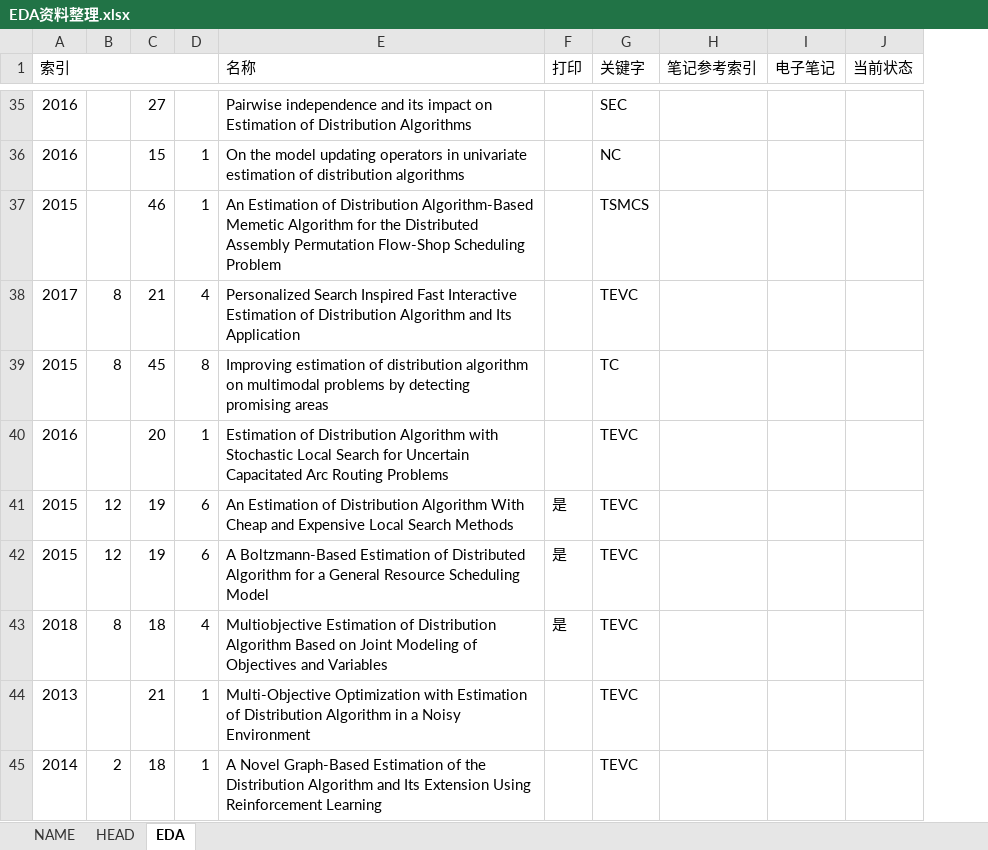
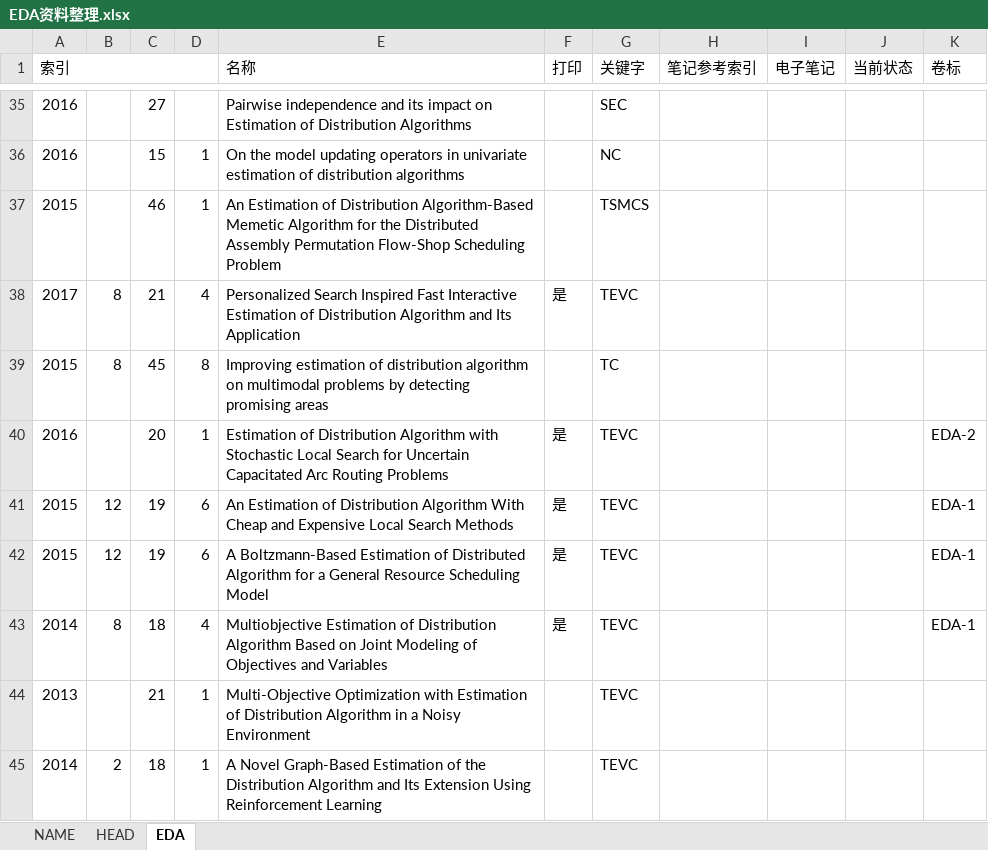
Before and after one commit to aramisw/papers, an Excel workbook: EDA资料整理.xlsx, sheet EDA, drawn as a sheet; only a part is shown, gaps mark what is left out; values as stored, in another font and other column widths than the file's, no cell formats; the diff covers the shown part only; the diff names each change by its address in the sheet, - before the commit and + after, or states it on an @@ line.

```diff
--- a/EDA资料整理.xlsx (sheet EDA)
+++ b/EDA资料整理.xlsx (sheet EDA)
+column K (卷标), rows 40-43: EDA-2 | EDA-1 | EDA-1 | EDA-1
-F38 (打印): (empty)
+F38 (打印): 是
-F40 (打印): (empty)
+F40 (打印): 是
-A43 (索引): 2018
+A43 (索引): 2014
```
Also changed, not shown: 5 added rows and 3 edited cells elsewhere in this sheet, sheet HEAD, cell formats, 打印.xlsx, 1 other file.
